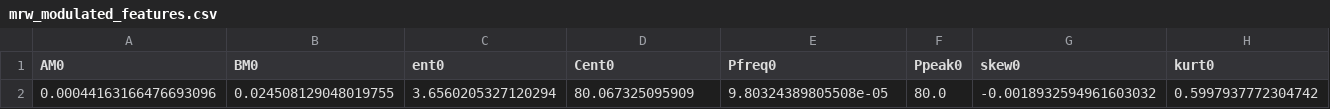
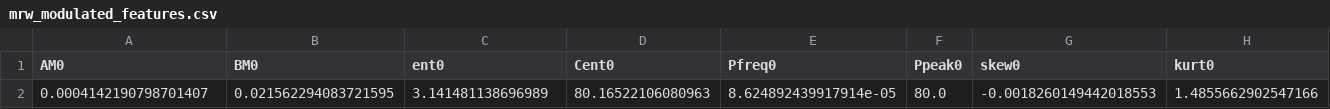
Before and after one commit to sbendimerad/mfa-internship, a CSV file: results/synthetic/mrw_modulated/EMD/features/mrw_modulated_features.csv, drawn as a sheet; only a part is shown; removed rows and columns are numbered as before the commit, all else as after; rows hold the shown columns only; the diff names each change by its address in the sheet, - before the commit and + after, or states it on an @@ line.

```diff
--- a/results/synthetic/mrw_modulated/EMD/features/mrw_modulated_features.csv
+++ b/results/synthetic/mrw_modulated/EMD/features/mrw_modulated_features.csv
-row 2: 0.00044163166476693096 | 0.024508129048019755 | 3.6560205327120294 | 80.067325095909 | 9.80324389805508e-05 | 80.0 | -0.0018932594961603032 | 0.5997937772304742
+row 2: 0.0004142190798701407 | 0.021562294083721595 | 3.141481138696989 | 80.16522106080963 | 8.624892439917914e-05 | 80.0 | -0.0018260149442018553 | 1.4855662902547166
```
Also changed, not shown: results/synthetic/mrw_modulated/VMD/features/mrw_modulated_features.csv, results/synthetic/mrw_with_fbm/EMD/features/mrw_with_fbm_features.csv, 23 other files.
